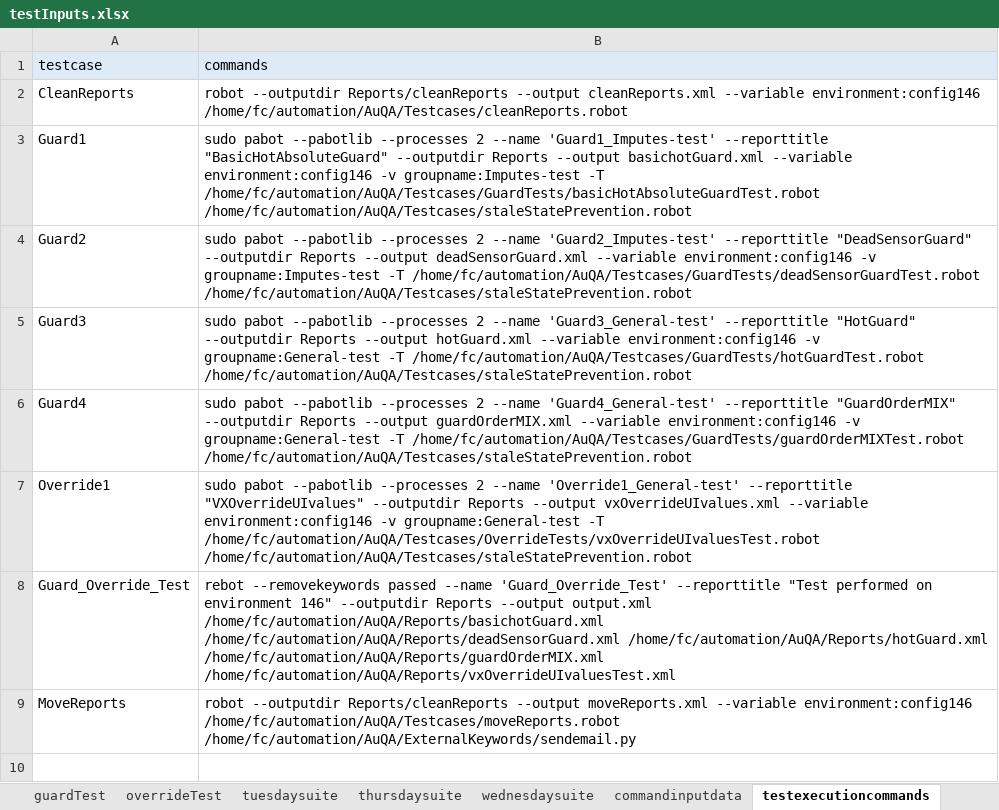
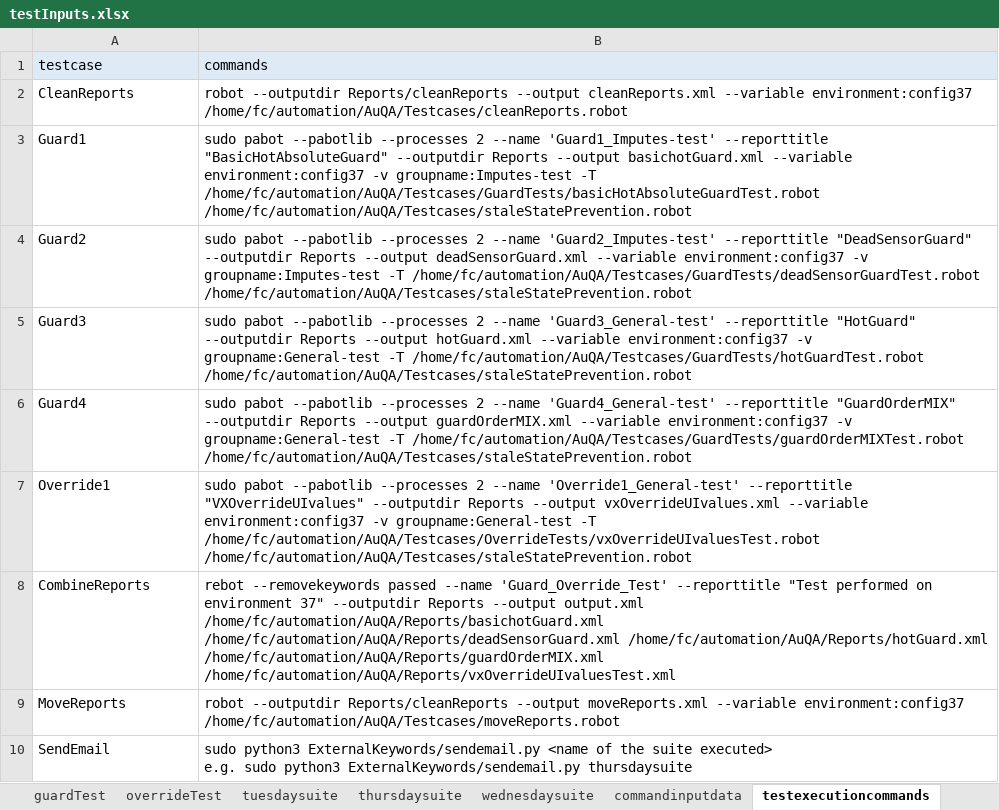
Before and after one commit to ananiac/AuQA, an Excel workbook: Inputs/testInputs.xlsx, sheet testexecutioncommands, drawn as a sheet; values as stored, in another font and other column widths than the file's, no borders; removed rows and columns are numbered as before the commit, all else as after; ↵ is a line break in a cell; the diff names each change by its address in the sheet, - before the commit and + after, or states it on an @@ line.

Commit message:
AUQA-81_addExcelSheet2

```diff
--- a/Inputs/testInputs.xlsx (sheet testexecutioncommands)
+++ b/Inputs/testInputs.xlsx (sheet testexecutioncommands)
-B2 (commands): …cleanReports.xml --variable environment:config146 /home/fc/automation/AuQA/Testcases/cleanReports.robot
+B2 (commands): …cleanReports.xml --variable environment:config37 /home/fc/automation/AuQA/Testcases/cleanReports.robot
-B3 (commands): …basichotGuard.xml --variable environment:config146 -v groupname:Imputes-test…
+B3 (commands): …basichotGuard.xml --variable environment:config37 -v groupname:Imputes-test…
-B4 (commands): …deadSensorGuard.xml --variable environment:config146 -v groupname:Imputes-test…
+B4 (commands): …deadSensorGuard.xml --variable environment:config37 -v groupname:Imputes-test…
-B5 (commands): …hotGuard.xml --variable environment:config146 -v groupname:General-test…
+B5 (commands): …hotGuard.xml --variable environment:config37 -v groupname:General-test…
-B6 (commands): …guardOrderMIX.xml --variable environment:config146 -v groupname:General-test…
+B6 (commands): …guardOrderMIX.xml --variable environment:config37 -v groupname:General-test…
-B7 (commands): …vxOverrideUIvalues.xml --variable environment:config146 -v groupname:General-test…
+B7 (commands): …vxOverrideUIvalues.xml --variable environment:config37 -v groupname:General-test…
-row 8: Guard_Override_Test | rebot --removekeywords passed --name 'Guard_Override_Test' --reporttitle "Test performed on environment 146" --outputdir Reports --output output.xml /home/fc/automation/AuQA/Reports/basichotGuard.xml /home/fc/automation/AuQA/Reports/deadSensorGuard.xml /home/fc/automation/AuQA/Reports/hotGuard.xml /home/fc/automation/AuQA/Reports/guardOrderMIX.xml /home/fc/automation/AuQA/Reports/vxOverrideUIvaluesTest.xml
+row 8: CombineReports | rebot --removekeywords passed --name 'Guard_Override_Test' --reporttitle "Test performed on environment 37" --outputdir Reports --output output.xml /home/fc/automation/AuQA/Reports/basichotGuard.xml /home/fc/automation/AuQA/Reports/deadSensorGuard.xml /home/fc/automation/AuQA/Reports/hotGuard.xml /home/fc/automation/AuQA/Reports/guardOrderMIX.xml /home/fc/automation/AuQA/Reports/vxOverrideUIvaluesTest.xml
-B9 (commands): …moveReports.xml --variable environment:config146 /home/fc/automation/AuQA/Testcases/moveReports.robot ↵ /home/fc/automation/AuQA/ExternalKeywords/sendemail.py
+B9 (commands): …moveReports.xml --variable environment:config37 /home/fc/automation/AuQA/Testcases/moveReports.robot
+row 10: SendEmail | sudo python3 ExternalKeywords/sendemail.py <name of the suite executed> ↵ e.g. sudo python3 ExternalKeywords/sendemail.py thursdaysuite
```
